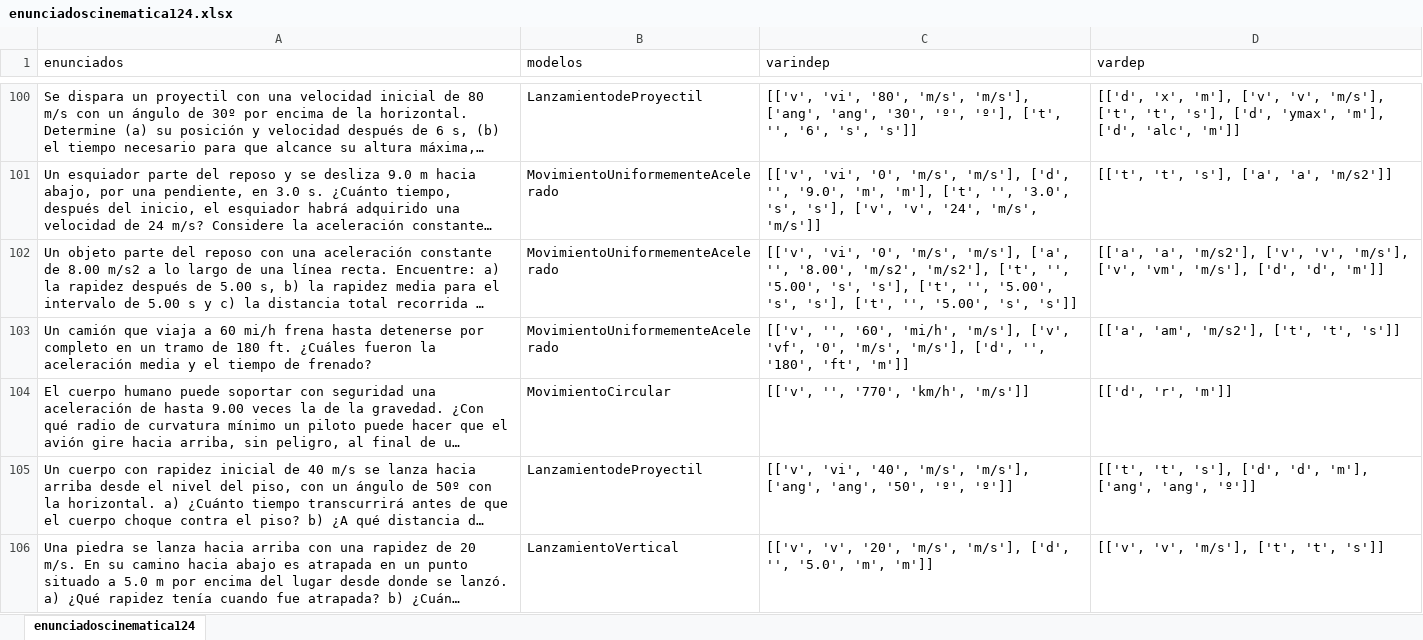
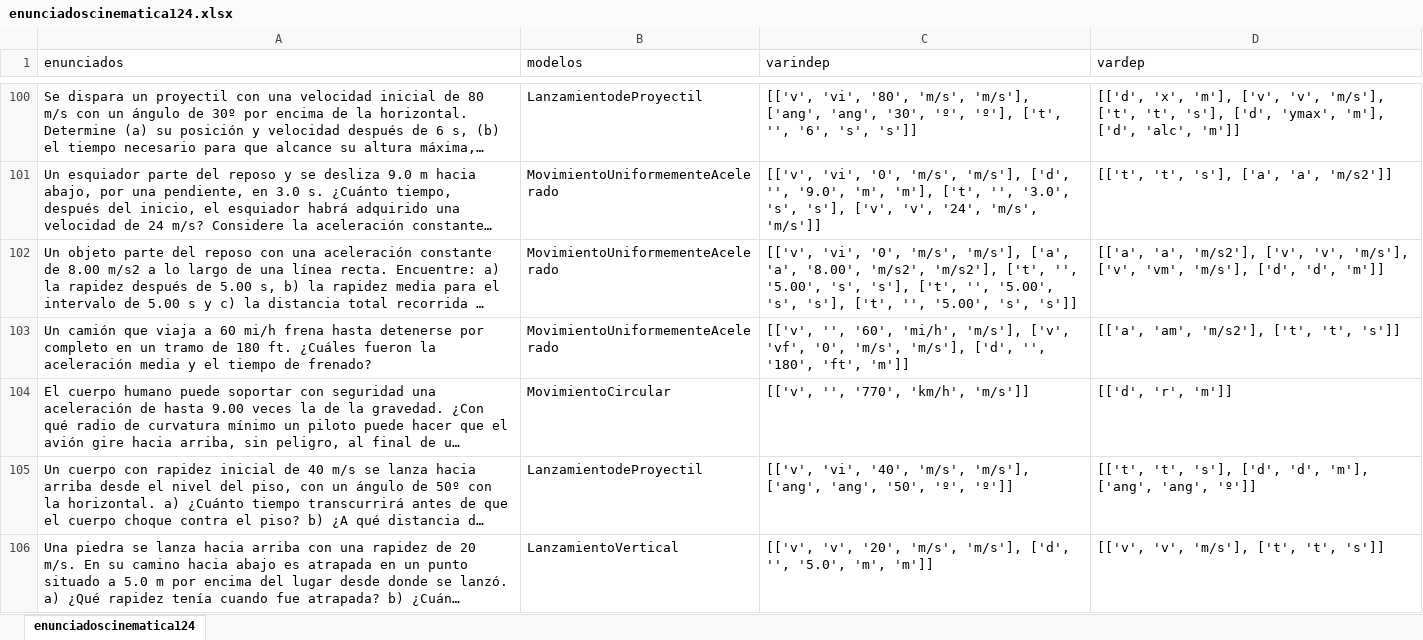
Before and after one commit to alejandrobolivar/solucionador_automatico_CT, an Excel workbook: emv/dataset/enunciadoscinematica124.xlsx, sheet enunciadoscinematica124, drawn as a sheet; only a part is shown, gaps mark what is left out; long unchanged cells end in …; values as stored, in another font and other column widths than the file's, no borders; the diff covers the shown part only; the diff names each change by its address in the sheet, - before the commit and + after, or states it on an @@ line.

```diff
--- a/emv/dataset/enunciadoscinematica124.xlsx (sheet enunciadoscinematica124)
+++ b/emv/dataset/enunciadoscinematica124.xlsx (sheet enunciadoscinematica124)
-C102 (varindep): …'m/s'], ['a', '', '8.00', 'm/s2',…
+C102 (varindep): …'m/s'], ['a', 'a', '8.00', 'm/s2',…
```
Also changed, not shown: 7 edited cells elsewhere in this sheet, 6 other files.
